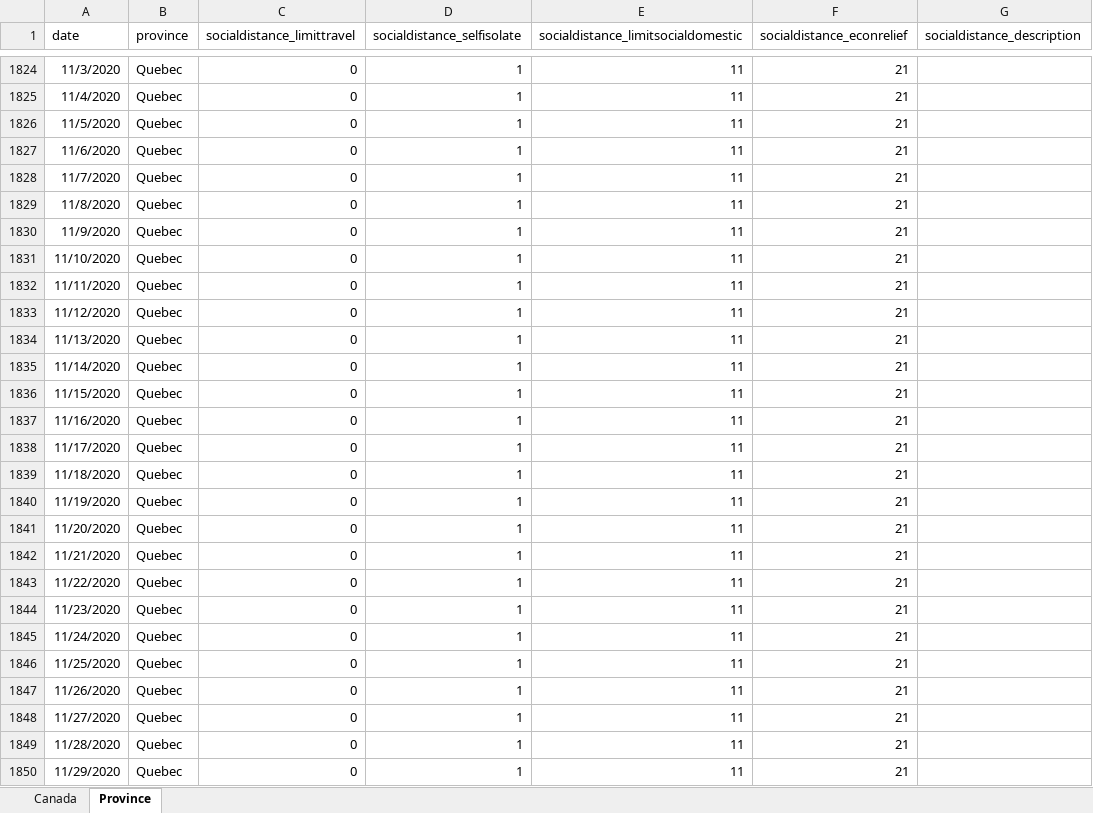
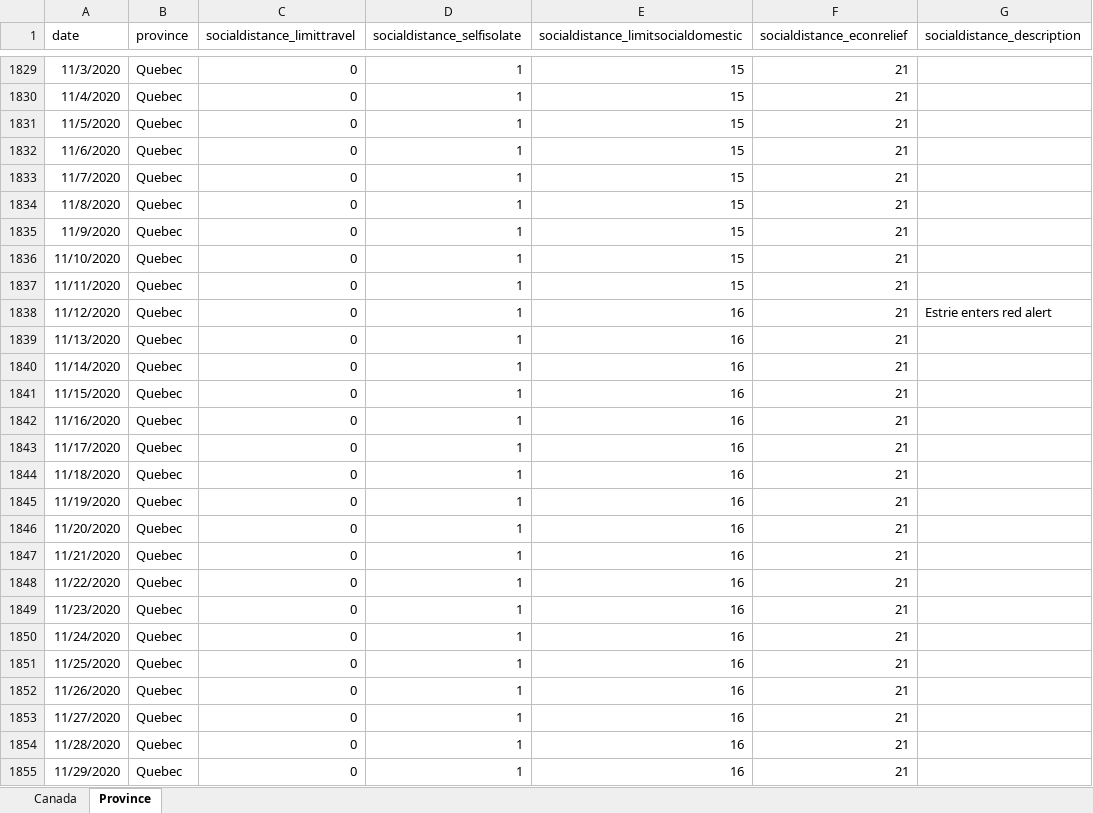
Before and after one commit to minnzc/Canada_COVID19, an Excel workbook: input_data/Govt_Response.xlsx, sheet Province, drawn as a sheet; only a part is shown, gaps mark what is left out; values as stored, in another font and other column widths than the file's, no borders; addresses are those after the commit; the diff covers the shown part only; the diff names each change by its address in the sheet, - before the commit and + after, or states it on an @@ line.

```diff
--- a/input_data/Govt_Response.xlsx (sheet Province)
+++ b/input_data/Govt_Response.xlsx (sheet Province)
-E1829:E1837: 11
+E1829:E1837: 15
-E1838:E1855: 11
+E1838:E1855: 16
-G1838 (socialdistance_description): (empty)
+G1838 (socialdistance_description): Estrie enters red alert
```
Also changed, not shown: 13 added rows and 68 edited cells elsewhere in this sheet, sheet Canada, input_data/Govt_Stringency.xlsx, 13 other files.
